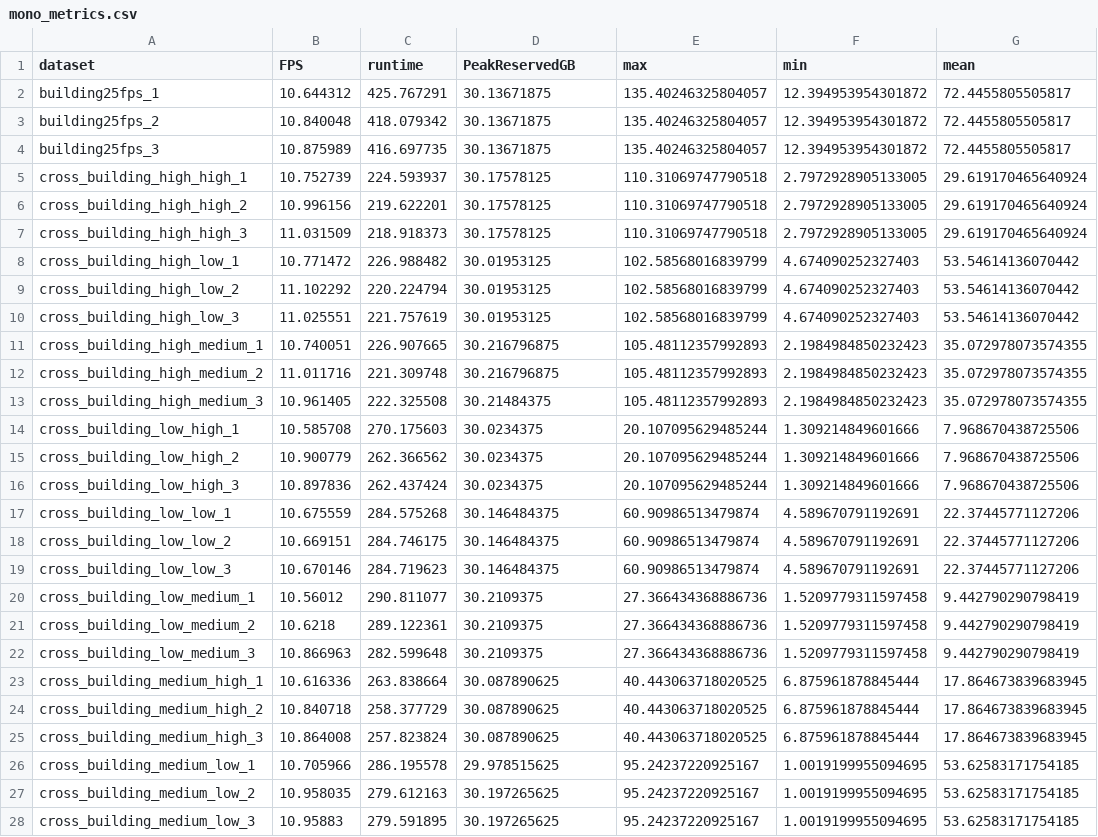
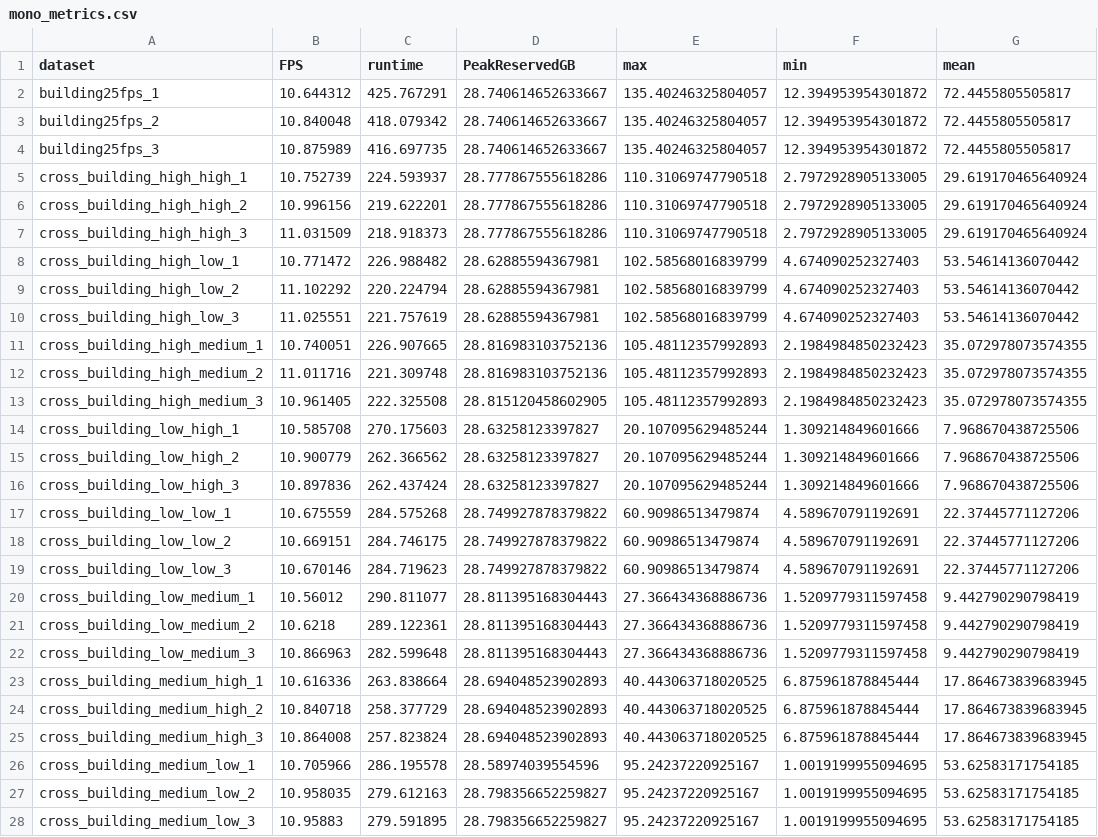
Before and after one commit to yuanzou608/AirSim-Visual-SLAM-Research-Toolkit, a CSV file: Benchmark/experiment_data/SLAM3R/mono_metrics.csv, drawn as a sheet; only a part is shown; the diff covers the shown part only; the diff names each change by its address in the sheet, - before the commit and + after, or states it on an @@ line.

```diff
--- a/Benchmark/experiment_data/SLAM3R/mono_metrics.csv
+++ b/Benchmark/experiment_data/SLAM3R/mono_metrics.csv
-D2:D4 (PeakReservedGB): 30.13671875
+D2:D4 (PeakReservedGB): 28.740614652633667
-D5:D7 (PeakReservedGB): 30.17578125
+D5:D7 (PeakReservedGB): 28.777867555618286
-D8:D10 (PeakReservedGB): 30.01953125
+D8:D10 (PeakReservedGB): 28.62885594367981
-D11:D12 (PeakReservedGB): 30.216796875
+D11:D12 (PeakReservedGB): 28.816983103752136
-D13 (PeakReservedGB): 30.21484375
+D13 (PeakReservedGB): 28.815120458602905
-D14:D16 (PeakReservedGB): 30.0234375
+D14:D16 (PeakReservedGB): 28.63258123397827
-D17:D19 (PeakReservedGB): 30.146484375
+D17:D19 (PeakReservedGB): 28.749927878379822
-D20:D22 (PeakReservedGB): 30.2109375
+D20:D22 (PeakReservedGB): 28.811395168304443
-D23:D25 (PeakReservedGB): 30.087890625
+D23:D25 (PeakReservedGB): 28.694048523902893
-D26 (PeakReservedGB): 29.978515625
+D26 (PeakReservedGB): 28.58974039554596
-D27:D28 (PeakReservedGB): 30.197265625
+D27:D28 (PeakReservedGB): 28.798356652259827
```
Also changed, not shown: 117 edited cells elsewhere in this file, Benchmark/experiment_data/DROID-SLAM/mono_metrics.csv, Benchmark/experiment_data/DROID-SLAM/rgbd_metrics.csv, 27 other files.
